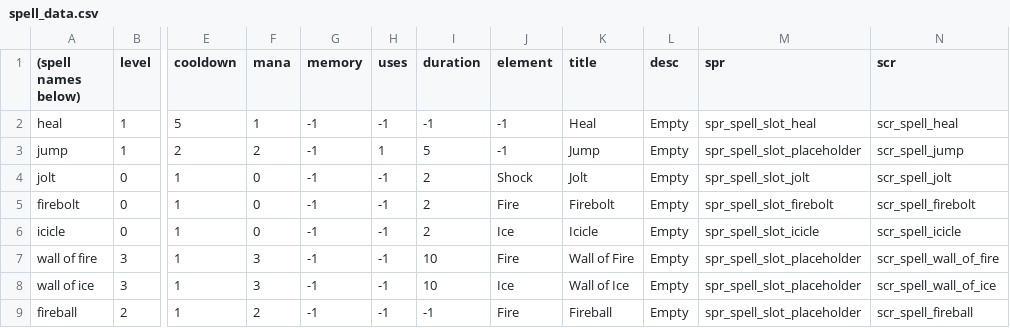
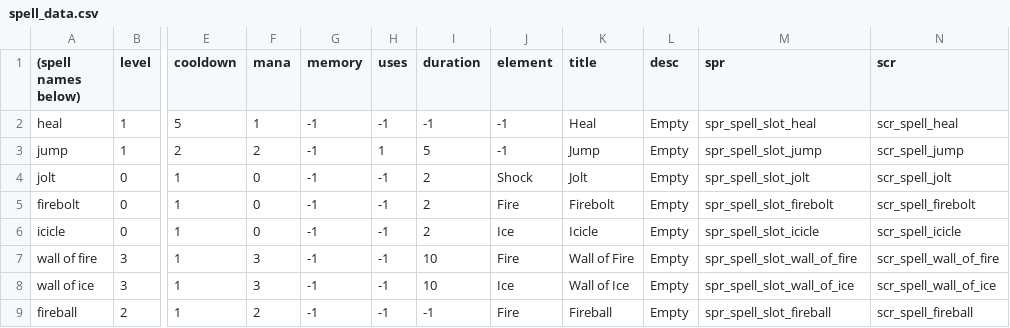
Before and after one commit to Fatcat202/Wizards-Apprentice, a CSV file: Wizards Apprentice/datafiles/spell_data.csv, drawn as a sheet; only a part is shown, gaps mark what is left out; the diff names each change by its address in the sheet, - before the commit and + after, or states it on an @@ line.

Commit message:
Spell Slot Icons
Spell slot icons for:

-Wall of Fire
-Wall of Ice
-Fireball
-Jump

```diff
--- a/Wizards Apprentice/datafiles/spell_data.csv
+++ b/Wizards Apprentice/datafiles/spell_data.csv
-M3 (spr): spr_spell_slot_placeholder
+M3 (spr): spr_spell_slot_jump
-M7 (spr): spr_spell_slot_placeholder
+M7 (spr): spr_spell_slot_wall_of_fire
-M8 (spr): spr_spell_slot_placeholder
+M8 (spr): spr_spell_slot_wall_of_ice
-M9 (spr): spr_spell_slot_placeholder
+M9 (spr): spr_spell_slot_fireball
```
Also changed, not shown: 22 other files.
